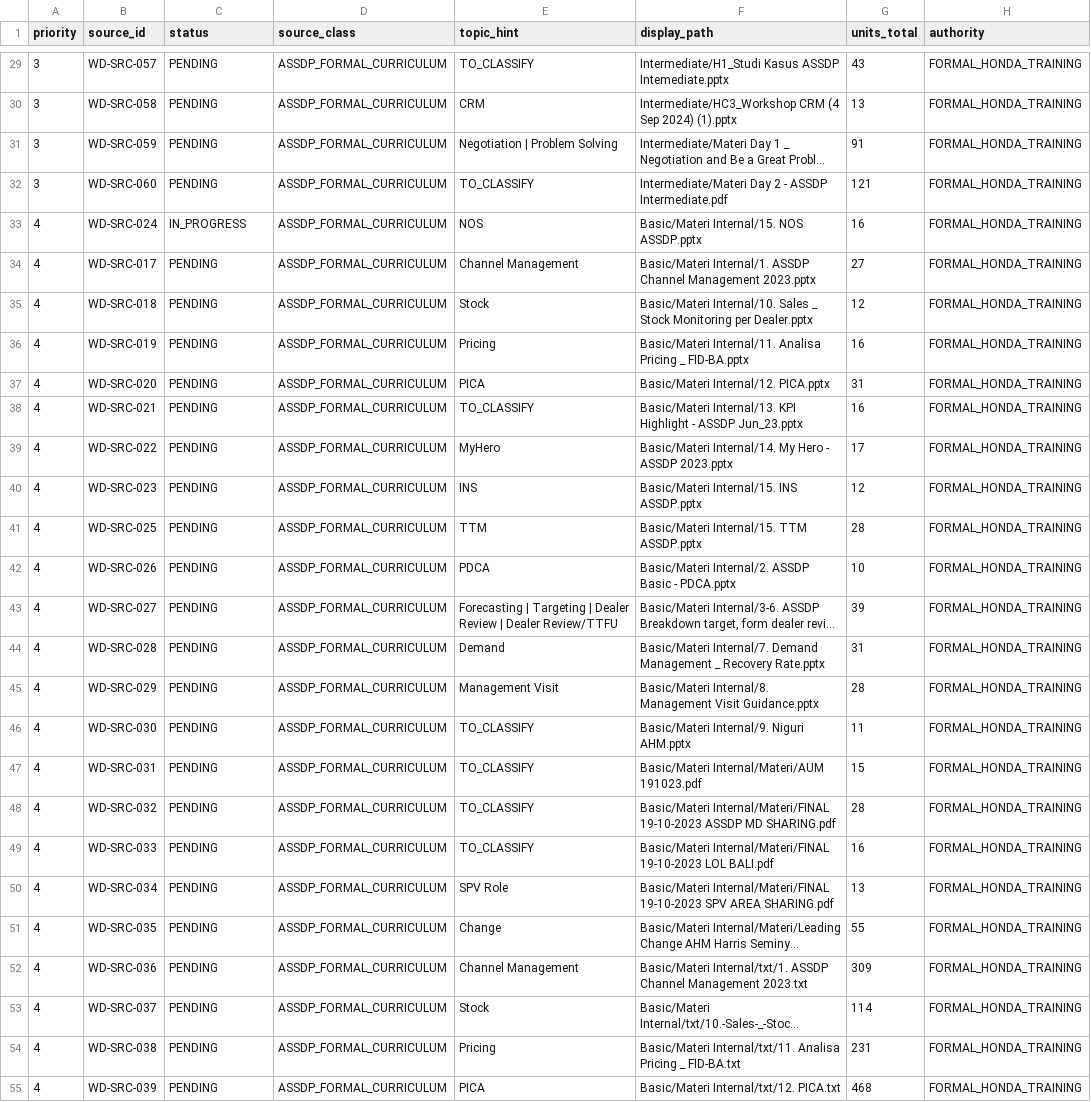
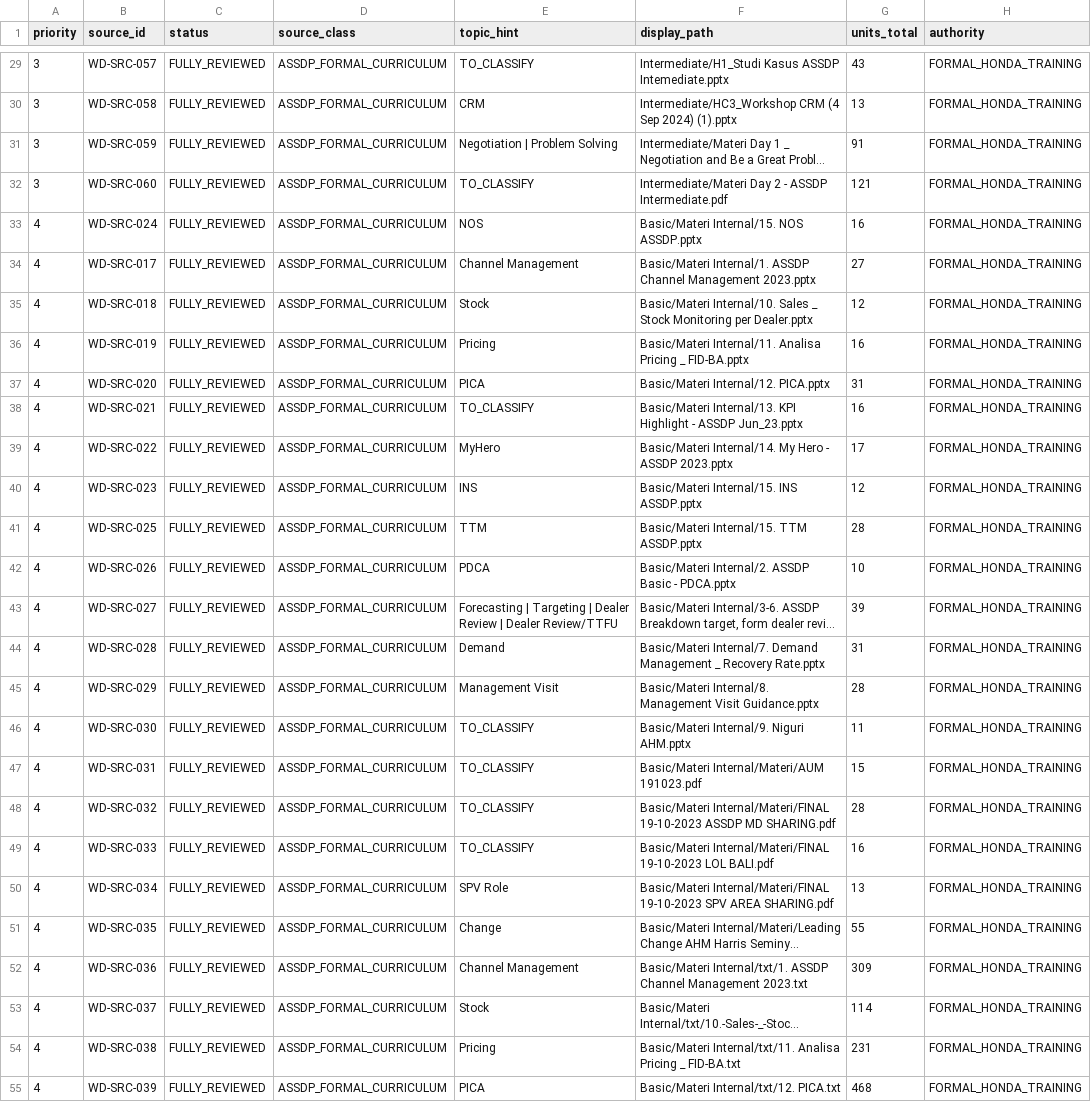
Before and after one commit to progamer6918/airo-second-brain, a TSV file: evidence/workdesk/DIGESTION_QUEUE.tsv, drawn as a sheet; only a part is shown, gaps mark what is left out; long unchanged cells end in …; the diff covers the shown part only; the diff names each change by its address in the sheet, - before the commit and + after, or states it on an @@ line.

```diff
--- a/evidence/workdesk/DIGESTION_QUEUE.tsv
+++ b/evidence/workdesk/DIGESTION_QUEUE.tsv
-C29:C32 (status): PENDING
+C29:C32 (status): FULLY_REVIEWED
-C33 (status): IN_PROGRESS
+C33 (status): FULLY_REVIEWED
-C34:C55 (status): PENDING
+C34:C55 (status): FULLY_REVIEWED
```
Also changed, not shown: 76 edited cells elsewhere in this file, docs/roadmap/AIRO_WORKDESK_MILESTONE_TRACKER.tsv, evidence/workdesk/COVERAGE_MATRIX.tsv, 5 other files.
